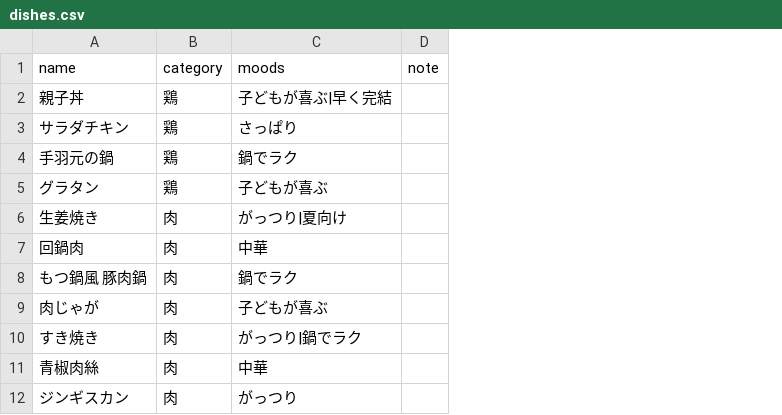
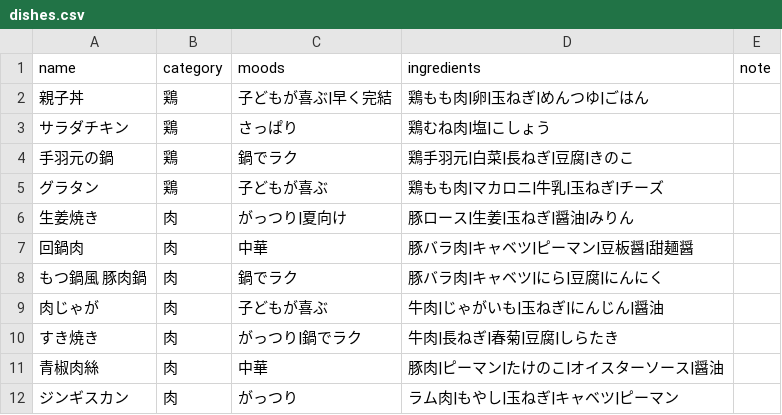
Before and after one commit to Yasai-web/tonight-dishes, a CSV file: dishes.csv, drawn as a sheet; only a part is shown; the diff names each change by its address in the sheet, - before the commit and + after, or states it on an @@ line.

Commit message:
Add ingredients column to dishes.csv

```diff
--- a/dishes.csv
+++ b/dishes.csv
+column D (ingredients), rows 2-12: 鶏もも肉|卵|玉ねぎ|めんつゆ|ごはん | 鶏むね肉|塩|こしょう | 鶏手羽元|白菜|長ねぎ|豆腐|きのこ | 鶏もも肉|マカロニ|牛乳|玉ねぎ|チーズ | 豚ロース|生姜|玉ねぎ|醤油|みりん | 豚バラ肉|キャベツ|ピーマン|豆板醤|甜麺醤 | 豚バラ肉|キャベツ|にら|豆腐|にんにく | 牛肉|じゃがいも|玉ねぎ|にんじん|醤油 | 牛肉|長ねぎ|春菊|豆腐|しらたき | 豚肉|ピーマン|たけのこ|オイスターソース|醤油 | ラム肉|もやし|玉ねぎ|キャベツ|ピーマン
```
